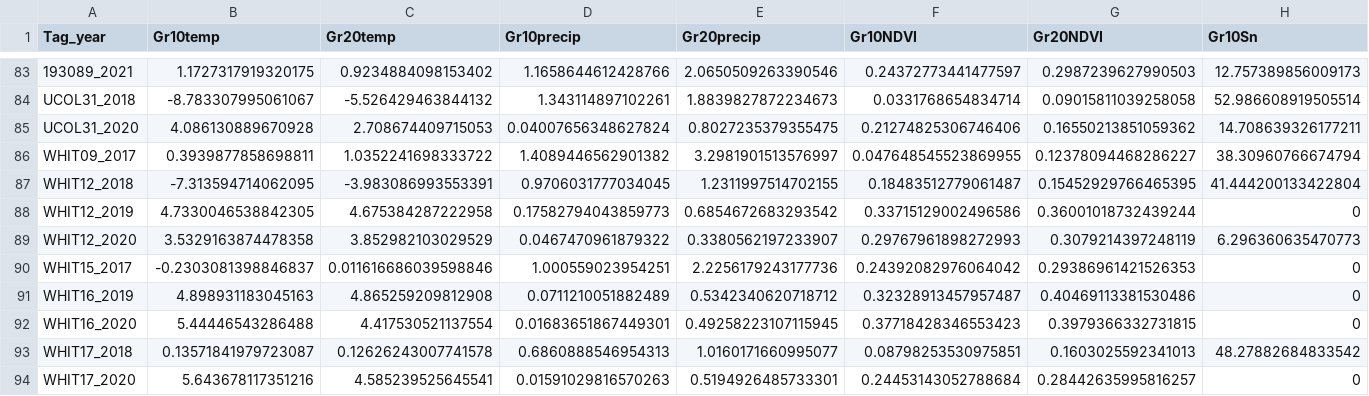
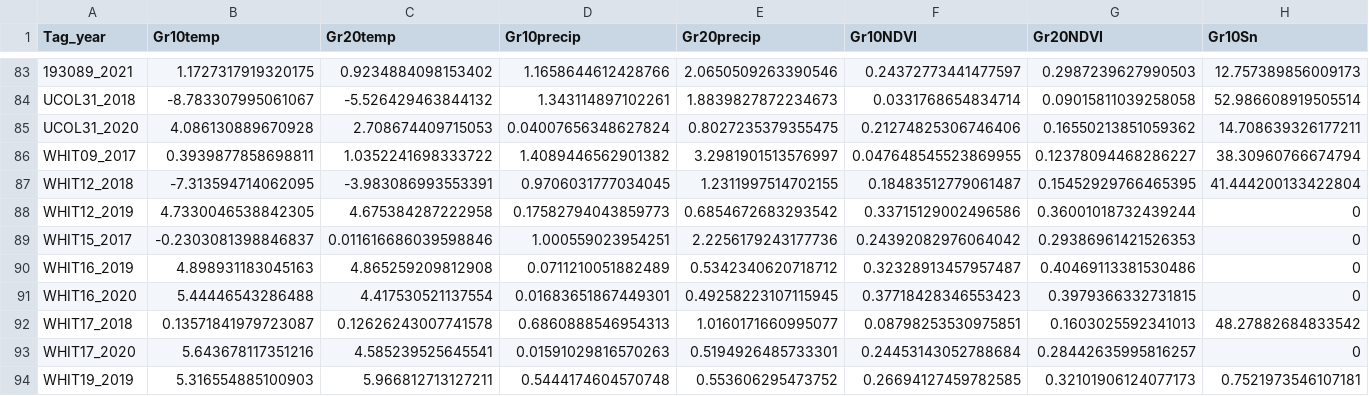
Before and after one commit to LukeOzsanlav/GWfGMetapopDemography, a CSV file: Outputs/Average_Env_data_from_arrival_windows_equalfixes.csv, drawn as a sheet; only a part is shown, gaps mark what is left out; the shorter side is filled out with more unchanged rows; rows hold the shown columns only; the diff names each change by its address in the sheet, - before the commit and + after, or states it on an @@ line.

```diff
--- a/Outputs/Average_Env_data_from_arrival_windows_equalfixes.csv
+++ b/Outputs/Average_Env_data_from_arrival_windows_equalfixes.csv
-row 89: WHIT12_2020 | 3.5329163874478358 | 3.852982103029529 | 0.0467470961879322 | 0.3380562197233907 | 0.29767961898272993 | 0.3079214397248119 | 6.296360635470773
```
Also changed, not shown: Outputs/Incubation_attempts_for_models.csv, Outputs/Nest_site_locations.csv, 12 other files.
